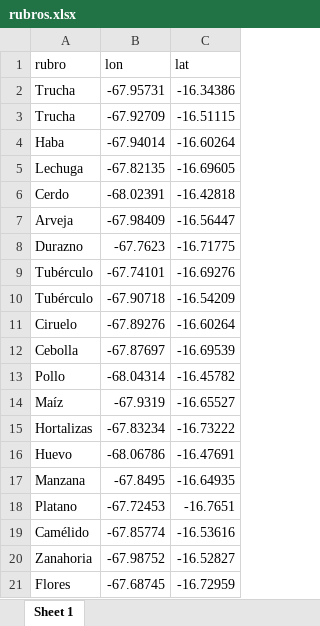
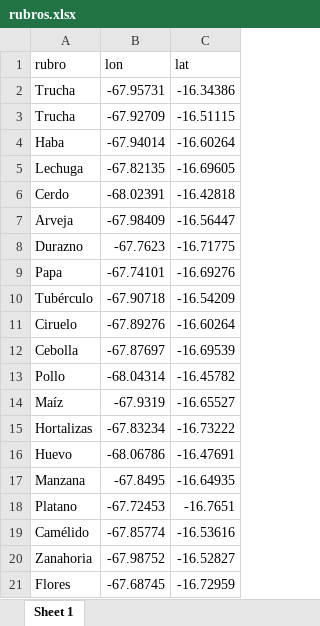
Before and after one commit to alternativas-bolivia/mapas_palca, an Excel workbook: output/excel/palca/rubros.xlsx, sheet Sheet 1, drawn as a sheet; values as stored, in another font and other column widths than the file's, no borders; the diff names each change by its address in the sheet, - before the commit and + after, or states it on an @@ line.

```diff
--- a/output/excel/palca/rubros.xlsx (sheet Sheet 1)
+++ b/output/excel/palca/rubros.xlsx (sheet Sheet 1)
-A9 (rubro): Tubérculo
+A9 (rubro): Papa
```
Also changed, not shown: 45 other files.
